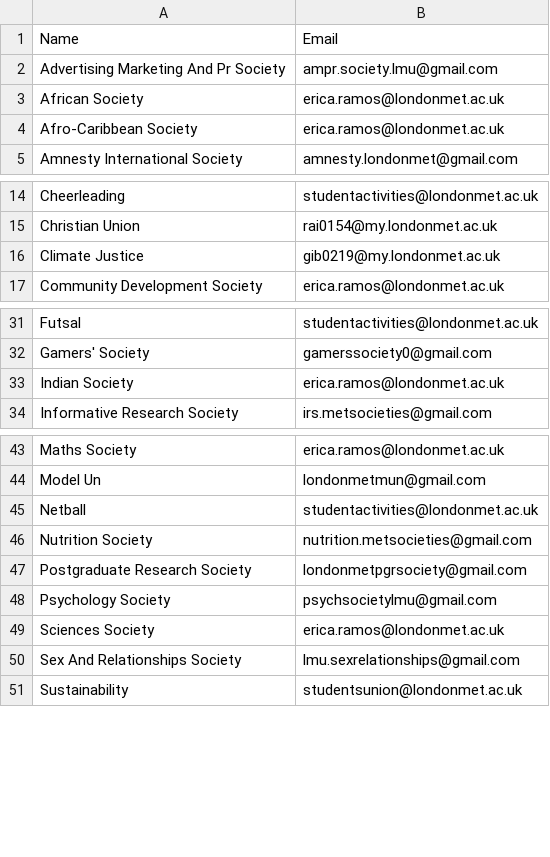
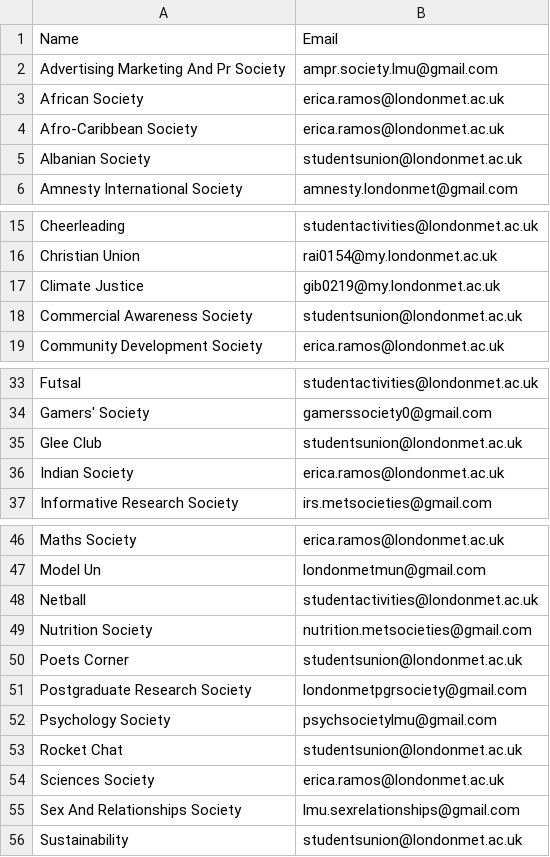
Before and after one commit to kcsoc/society-email-scrape, a CSV file: docs/output/londonmet.csv, drawn as a sheet; only a part is shown, gaps mark what is left out; the diff names each change by its address in the sheet, - before the commit and + after, or states it on an @@ line.

```diff
--- a/docs/output/londonmet.csv
+++ b/docs/output/londonmet.csv
+row 5: Albanian Society | studentsunion@londonmet.ac.uk
+row 18: Commercial Awareness Society | studentsunion@londonmet.ac.uk
+row 35: Glee Club | studentsunion@londonmet.ac.uk
+row 50: Poets Corner | studentsunion@londonmet.ac.uk
+row 53: Rocket Chat | studentsunion@londonmet.ac.uk
```
Also changed, not shown: docs/output/aston.csv, docs/output/uniofarts.csv.
